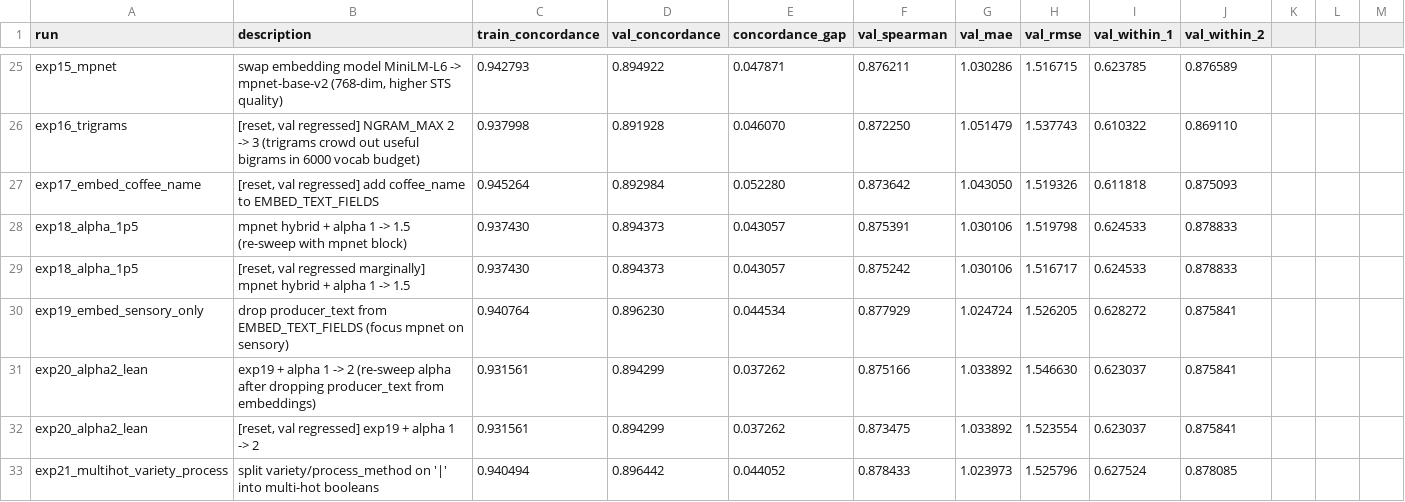
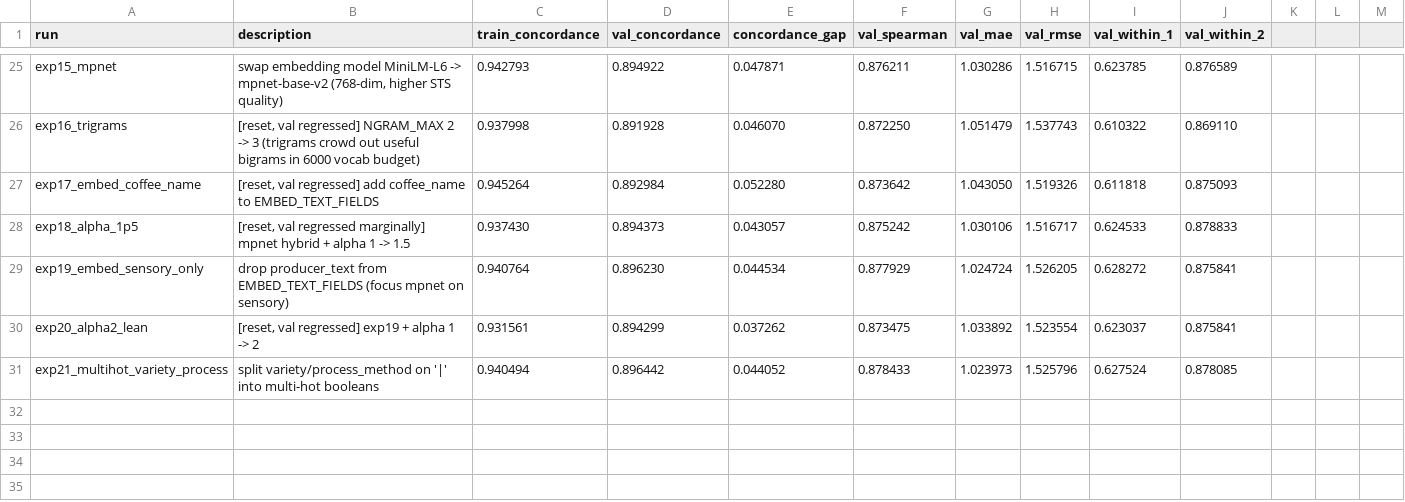
Before and after one commit to jintaili/coffee-value-autoresearch, a TSV file: autoresearch/results.tsv, drawn as a sheet; only a part is shown, gaps mark what is left out; the diff names each change by its address in the sheet, - before the commit and + after, or states it on an @@ line.

```diff
--- a/autoresearch/results.tsv
+++ b/autoresearch/results.tsv
-row 28: exp18_alpha_1p5 | mpnet hybrid + alpha 1 -> 1.5 (re-sweep with mpnet block) | 0.937430 | 0.894373 | 0.043057 | 0.875391 | 1.030106 | 1.519798 | 0.624533 | 0.878833
-row 31: exp20_alpha2_lean | exp19 + alpha 1 -> 2 (re-sweep alpha after dropping producer_text from embeddings) | 0.931561 | 0.894299 | 0.037262 | 0.875166 | 1.033892 | 1.546630 | 0.623037 | 0.875841
```
